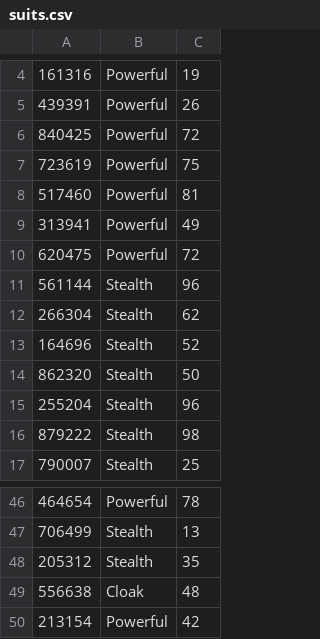
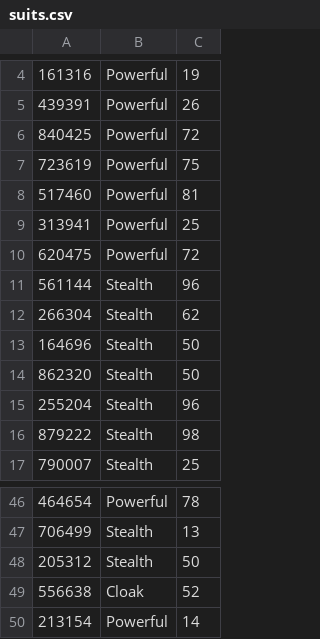
Before and after one commit to TTHAime/MVC-2-25, a CSV file: suits.csv, drawn as a sheet; only a part is shown, gaps mark what is left out.

```diff
--- a/suits.csv
+++ b/suits.csv
@@ -8,3 +8,3 @@
 517460,Powerful,81
-313941,Powerful,49
+313941,Powerful,25
 620475,Powerful,72
@@ -12,3 +12,3 @@
 266304,Stealth,62
-164696,Stealth,52
+164696,Stealth,50
 862320,Stealth,50
@@ -47,4 +47,4 @@
 706499,Stealth,13
-205312,Stealth,35
-556638,Cloak,48
-213154,Powerful,42
+205312,Stealth,50
+556638,Cloak,52
+213154,Powerful,14
```
Also changed, not shown: 4 other files.
